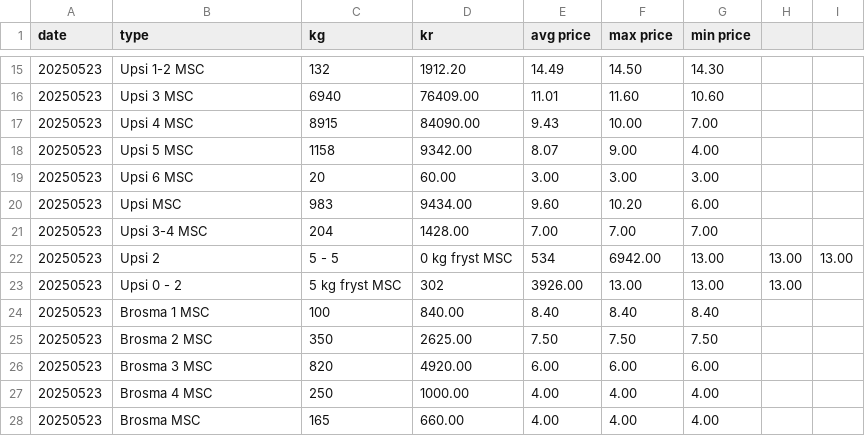
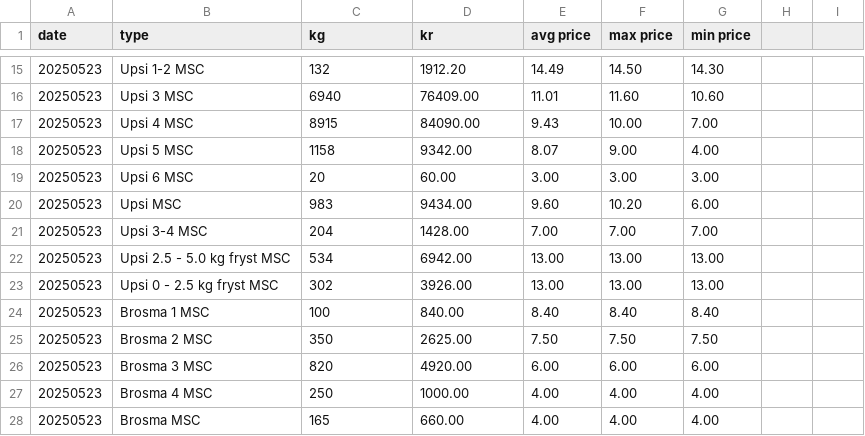
Before and after one commit to bardurt/fmffo, a CSV file: data/fmf2025.csv, drawn as a sheet; only a part is shown, gaps mark what is left out.

Commit message:
format data

```diff
--- a/data/fmf2025.csv
+++ b/data/fmf2025.csv
@@ -21,4 +21,4 @@ date,type,kg,kr,avg price,max price,min price
 20250523,Upsi 3-4 MSC,204,1428.00,7.00,7.00,7.00
-20250523,Upsi 2,5 - 5,0 kg fryst MSC,534,6942.00,13.00,13.00,13.00
-20250523,Upsi 0 - 2,5 kg fryst MSC,302,3926.00,13.00,13.00,13.00
+20250523,Upsi 2.5 - 5.0 kg fryst MSC,534,6942.00,13.00,13.00,13.00
+20250523,Upsi 0 - 2.5 kg fryst MSC,302,3926.00,13.00,13.00,13.00
 20250523,Brosma 1 MSC,100,840.00,8.40,8.40,8.40
```
